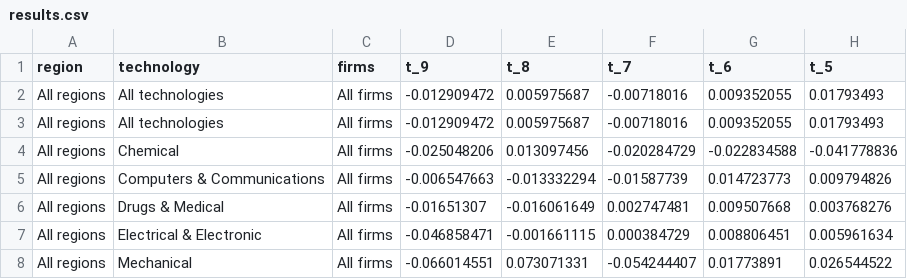
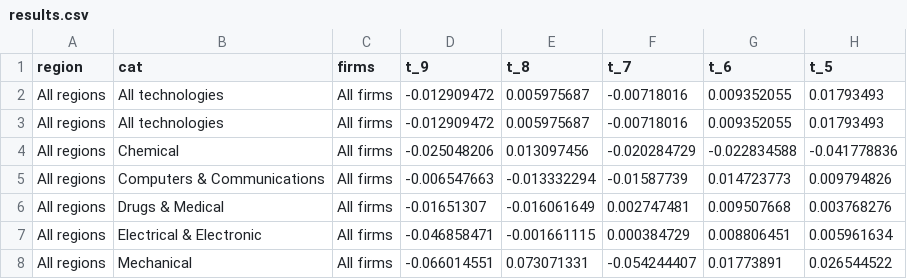
Before and after one commit to dv-lse/fdi-patent-innovate, a CSV file: data/results.csv, drawn as a sheet; only a part is shown; the diff names each change by its address in the sheet, - before the commit and + after, or states it on an @@ line.

Commit message:
Fix column name in results file

```diff
--- a/data/results.csv
+++ b/data/results.csv
-B1: technology
+B1: cat
```
